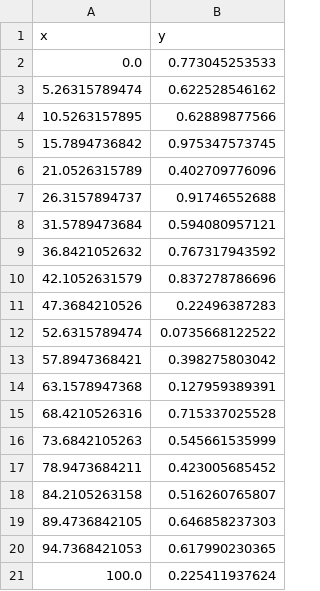
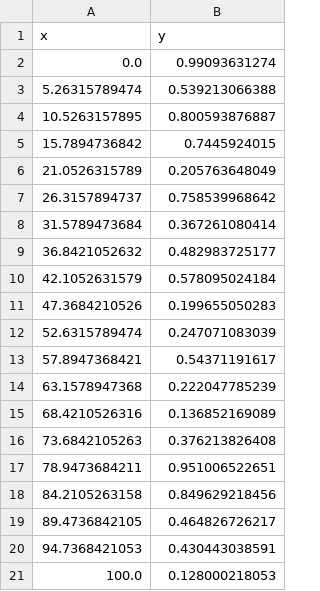
Before and after one commit to Mihail-Kostov/codingExamples, a CSV file: Python/InputOutput/data.csv, drawn as a sheet.

```diff
--- a/Python/InputOutput/data.csv
+++ b/Python/InputOutput/data.csv
@@ -1,21 +1,21 @@
 x,y
-0.0,0.773045253533
-5.26315789474,0.622528546162
-10.5263157895,0.62889877566
-15.7894736842,0.975347573745
-21.0526315789,0.402709776096
-26.3157894737,0.91746552688
-31.5789473684,0.594080957121
-36.8421052632,0.767317943592
-42.1052631579,0.837278786696
-47.3684210526,0.22496387283
-52.6315789474,0.0735668122522
-57.8947368421,0.398275803042
-63.1578947368,0.127959389391
-68.4210526316,0.715337025528
-73.6842105263,0.545661535999
-78.9473684211,0.423005685452
-84.2105263158,0.516260765807
-89.4736842105,0.646858237303
-94.7368421053,0.617990230365
-100.0,0.225411937624
+0.0,0.99093631274
+5.26315789474,0.539213066388
+10.5263157895,0.800593876887
+15.7894736842,0.7445924015
+21.0526315789,0.205763648049
+26.3157894737,0.758539968642
+31.5789473684,0.367261080414
+36.8421052632,0.482983725177
+42.1052631579,0.578095024184
+47.3684210526,0.199655050283
+52.6315789474,0.247071083039
+57.8947368421,0.54371191617
+63.1578947368,0.222047785239
+68.4210526316,0.136852169089
+73.6842105263,0.376213826408
+78.9473684211,0.951006522651
+84.2105263158,0.849629218456
+89.4736842105,0.464826726217
+94.7368421053,0.430443038591
+100.0,0.128000218053
```
Also changed, not shown: 1 other file.
